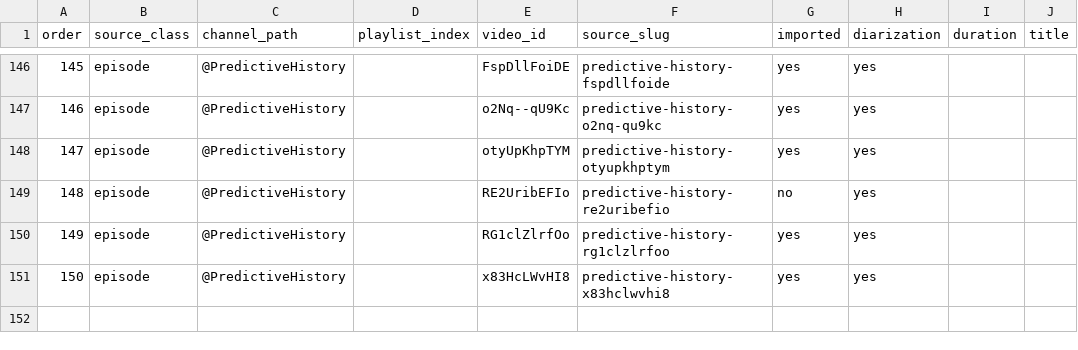
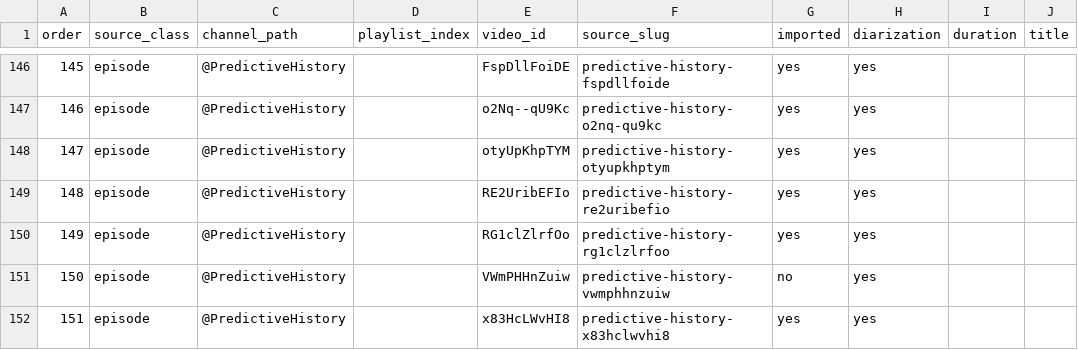
Before and after one commit to apresmoi/jianglens, a TSV file: content/workflow/tasks/episode-production-backlog.tsv, drawn as a sheet; only a part is shown, gaps mark what is left out; addresses are those after the commit; the diff names each change by its address in the sheet, - before the commit and + after, or states it on an @@ line.

```diff
--- a/content/workflow/tasks/episode-production-backlog.tsv
+++ b/content/workflow/tasks/episode-production-backlog.tsv
-G149 (imported): no
+G149 (imported): yes
+row 151: 150 | episode | @PredictiveHistory |  | VWmPHHnZuiw | predictive-history-vwmphhnzuiw | no | yes
@@ column A (order) renumbered from row 152 down @@
```
Also changed, not shown: 2 other files.
